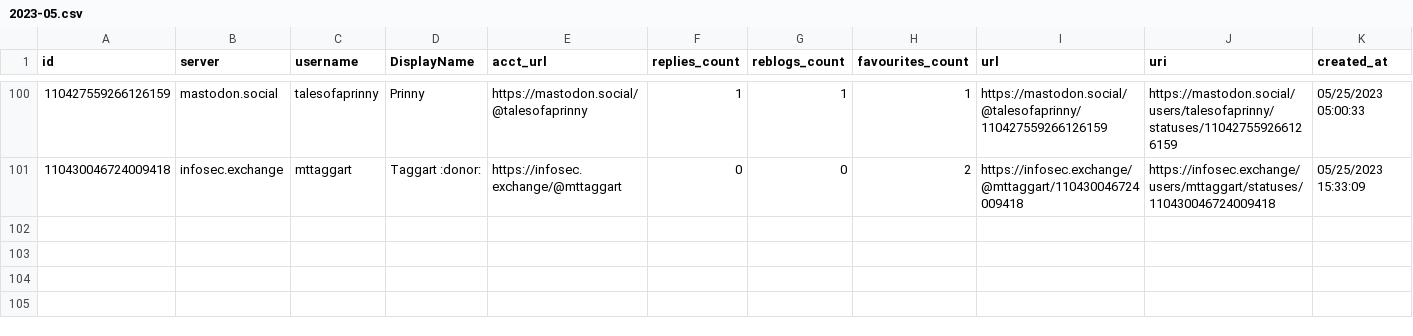
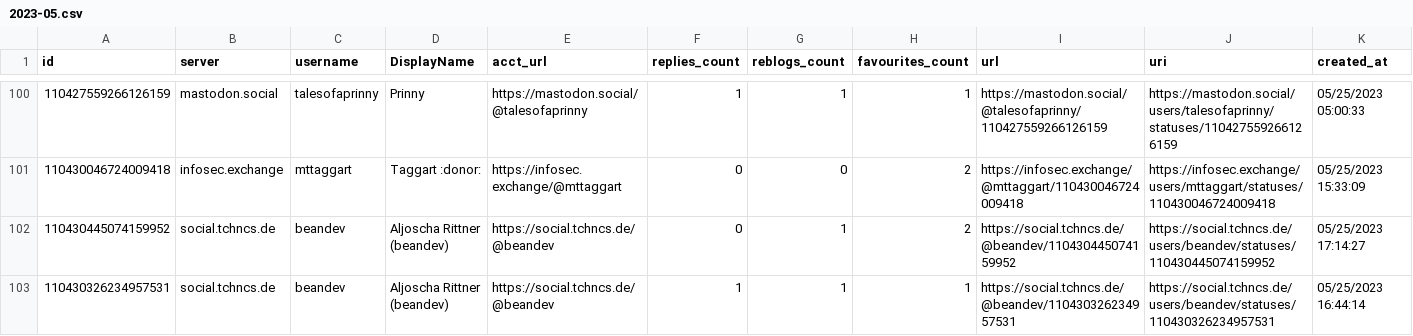
Before and after one commit to mdowst/PowerShell-Mastodon-Report, a CSV file: Data/2023-05.csv, drawn as a sheet; only a part is shown, gaps mark what is left out; the diff names each change by its address in the sheet, - before the commit and + after, or states it on an @@ line.

```diff
--- a/Data/2023-05.csv
+++ b/Data/2023-05.csv
+row 102: 110430445074159952 | social.tchncs.de | beandev | Aljoscha Rittner (beandev) | https://social.tchncs.de/@beandev | 0 | 1 | 2 | https://social.tchncs.de/@beandev/110430445074159952 | https://social.tchncs.de/users/beandev/statuses/110430445074159952 | 05/25/2023 17:14:27
+row 103: 110430326234957531 | social.tchncs.de | beandev | Aljoscha Rittner (beandev) | https://social.tchncs.de/@beandev | 1 | 1 | 1 | https://social.tchncs.de/@beandev/110430326234957531 | https://social.tchncs.de/users/beandev/statuses/110430326234957531 | 05/25/2023 16:44:14
```
Also changed, not shown: 5 other files.
